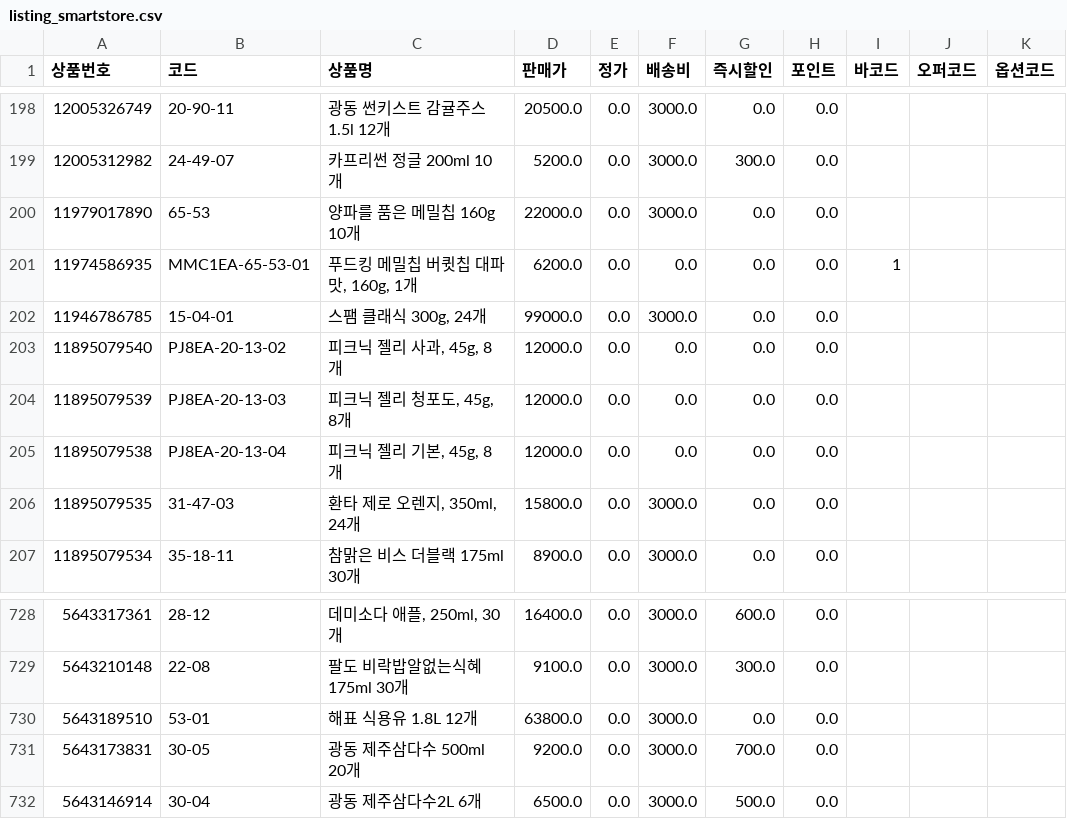
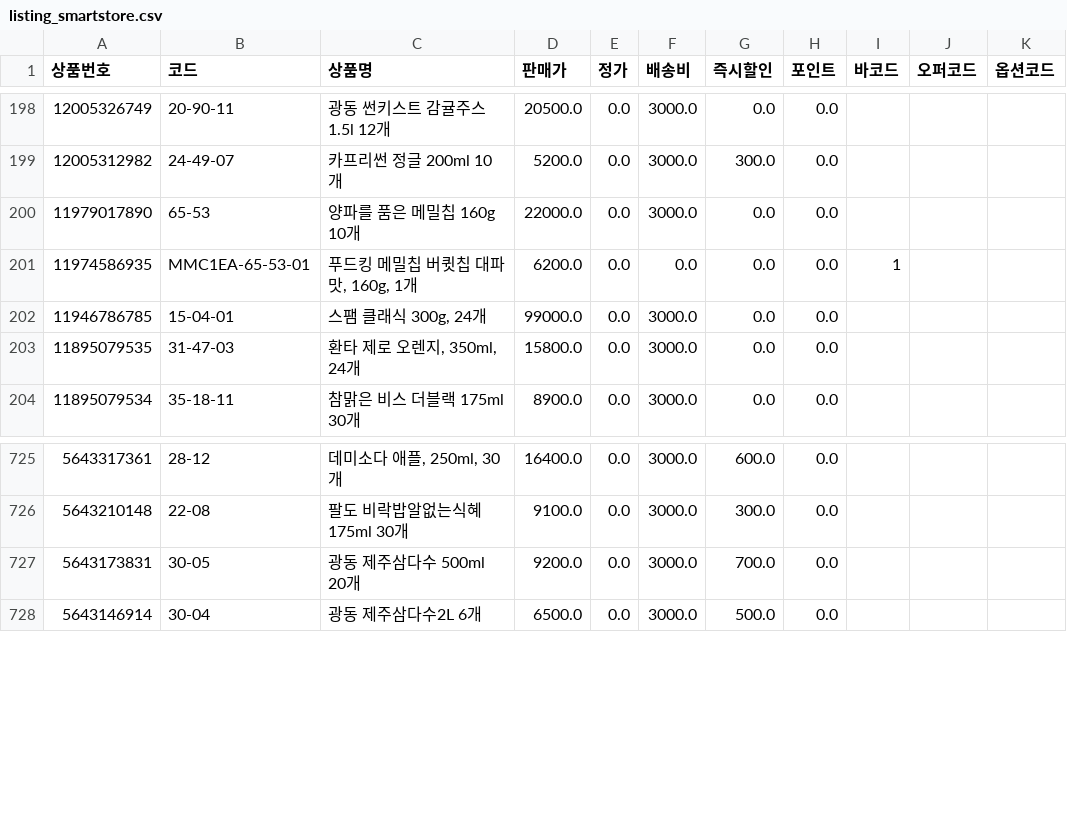
Before and after one commit to OURPROJECTDAO/work-automation-app, a CSV file: reference/listing_smartstore.csv, drawn as a sheet; only a part is shown, gaps mark what is left out.

Commit message:
data(listing): smartstore 갱신 (743건)

```diff
--- a/reference/listing_smartstore.csv
+++ b/reference/listing_smartstore.csv
@@ -202,5 +202,2 @@
 11946786785,15-04-01,"스팸 클래식 300g, 24개",99000.0,0.0,3000.0,0.0,0.0,,,
-11895079540,PJ8EA-20-13-02,"피크닉 젤리 사과, 45g, 8개",12000.0,0.0,0.0,0.0,0.0,,,
-11895079539,PJ8EA-20-13-03,"피크닉 젤리 청포도, 45g, 8개",12000.0,0.0,0.0,0.0,0.0,,,
-11895079538,PJ8EA-20-13-04,"피크닉 젤리 기본, 45g, 8개",12000.0,0.0,0.0,0.0,0.0,,,
 11895079535,31-47-03,"환타 제로 오렌지, 350ml, 24개",15800.0,0.0,3000.0,0.0,0.0,,,
@@ -729,3 +726,2 @@
 5643210148,22-08,팔도 비락밥알없는식혜 175ml 30개,9100.0,0.0,3000.0,300.0,0.0,,,
-5643189510,53-01,해표 식용유 1.8L 12개,63800.0,0.0,3000.0,0.0,0.0,,,
 5643173831,30-05,광동 제주삼다수 500ml 20개,9200.0,0.0,3000.0,700.0,0.0,,,
```
